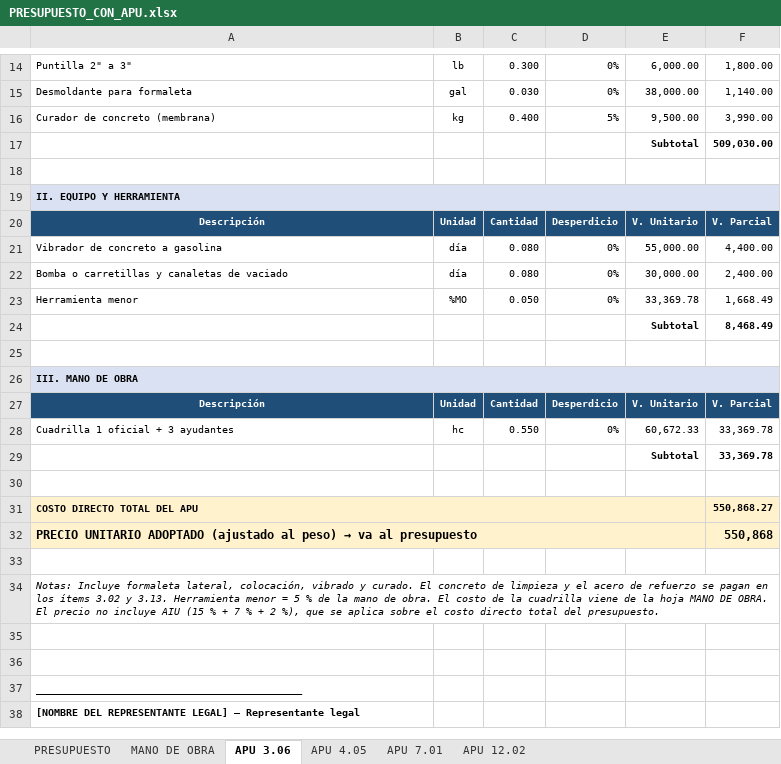
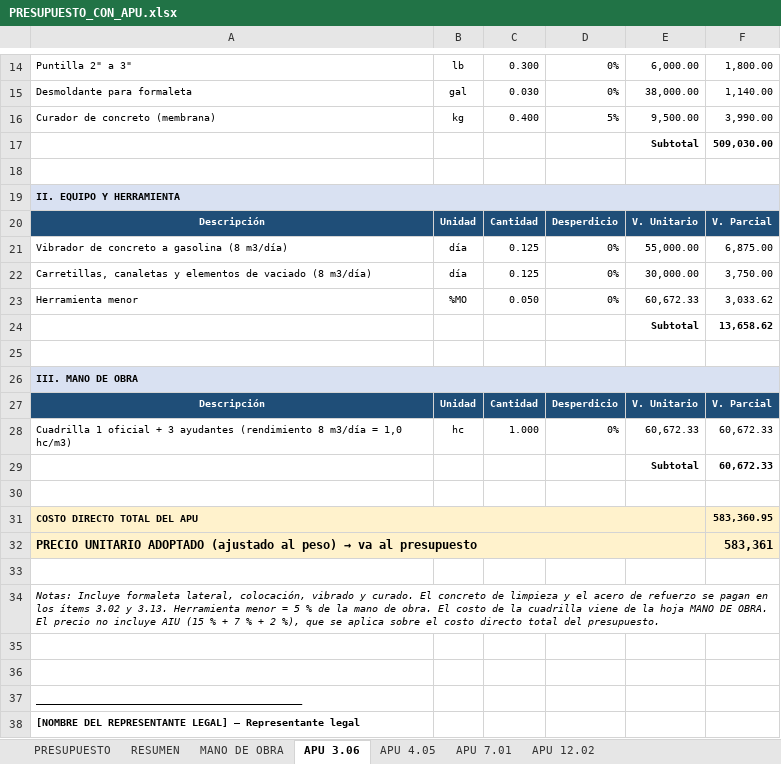
Before and after one commit to saospinap-bit/mi-sistema-de-vida, an Excel workbook: Contratacion-Estatal/Propuesta/PRESUPUESTO_CON_APU.xlsx, sheet APU 3.06, drawn as a sheet; only a part is shown, gaps mark what is left out; values as stored, in another font and other column widths than the file's, no borders; the diff names each change by its address in the sheet, - before the commit and + after, or states it on an @@ line.

Commit message:
Revisar presupuesto: rendimientos reales en APU, subtotales por capítulo, hoja resumen y documentos regenerados

```diff
--- a/Contratacion-Estatal/Propuesta/PRESUPUESTO_CON_APU.xlsx (sheet APU 3.06)
+++ b/Contratacion-Estatal/Propuesta/PRESUPUESTO_CON_APU.xlsx (sheet APU 3.06)
+sheet tab: RESUMEN
-A21: Vibrador de concreto a gasolina
+A21: Vibrador de concreto a gasolina (8 m3/día)
-C21:C22: 0.080
+C21:C22: 0.125
-F21: 4,400.00
+F21: 6,875.00
-A22: Bomba o carretillas y canaletas de vaciado
+A22: Carretillas, canaletas y elementos de vaciado (8 m3/día)
-F22: 2,400.00
+F22: 3,750.00
-E23: 33,369.78
+E23: 60,672.33
-F23: 1,668.49
+F23: 3,033.62
-F24: 8,468.49
+F24: 13,658.62
-A28: …3 ayudantes
+A28: …3 ayudantes (rendimiento 8 m3/día = 1,0 hc/m3)
-C28: 0.550
+C28: 1.000
-F28:F29: 33,369.78
+F28:F29: 60,672.33
-F31: 550,868.27
+F31: 583,360.95
-F32: 550,868
+F32: 583,361
```
Also changed, not shown: sheet PRESUPUESTO, sheet APU 7.01, sheet APU 12.02, sheet APU 4.05, Contratacion-Estatal/Propuesta/EXPERIENCIA_CALCULO.xlsx, Contratacion-Estatal/Propuesta/PROPUESTA_ECONOMICA.xlsx, 13 other files.
